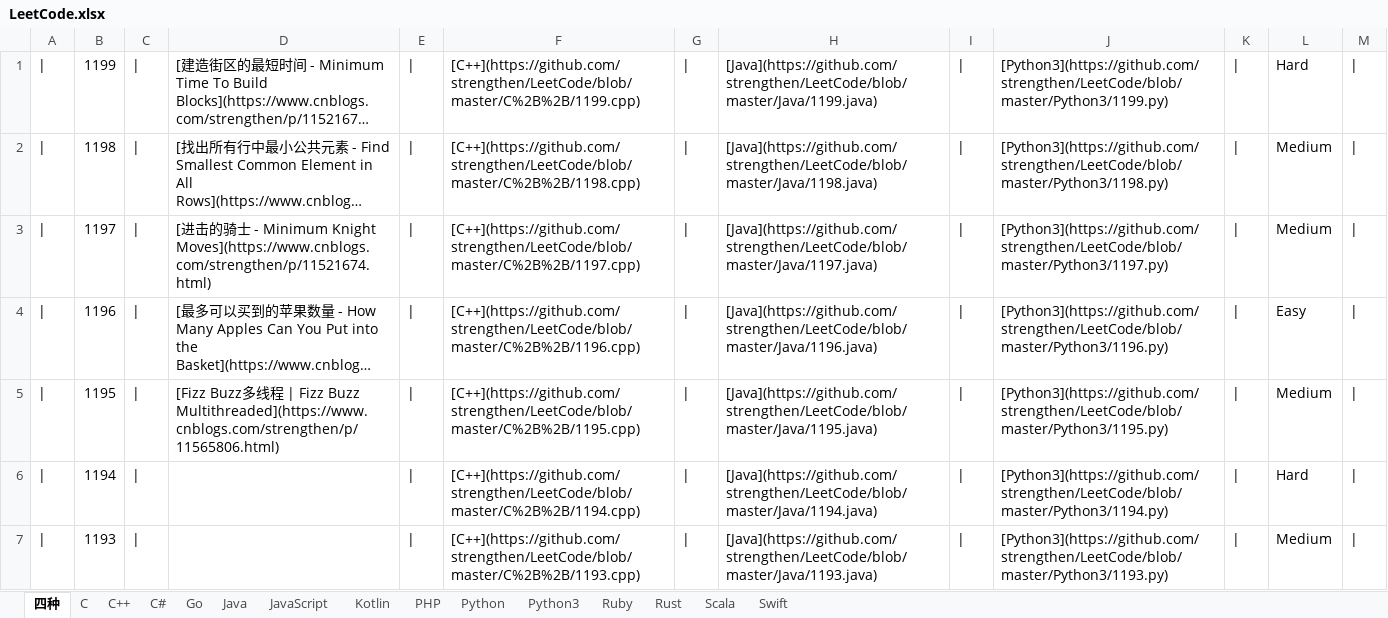
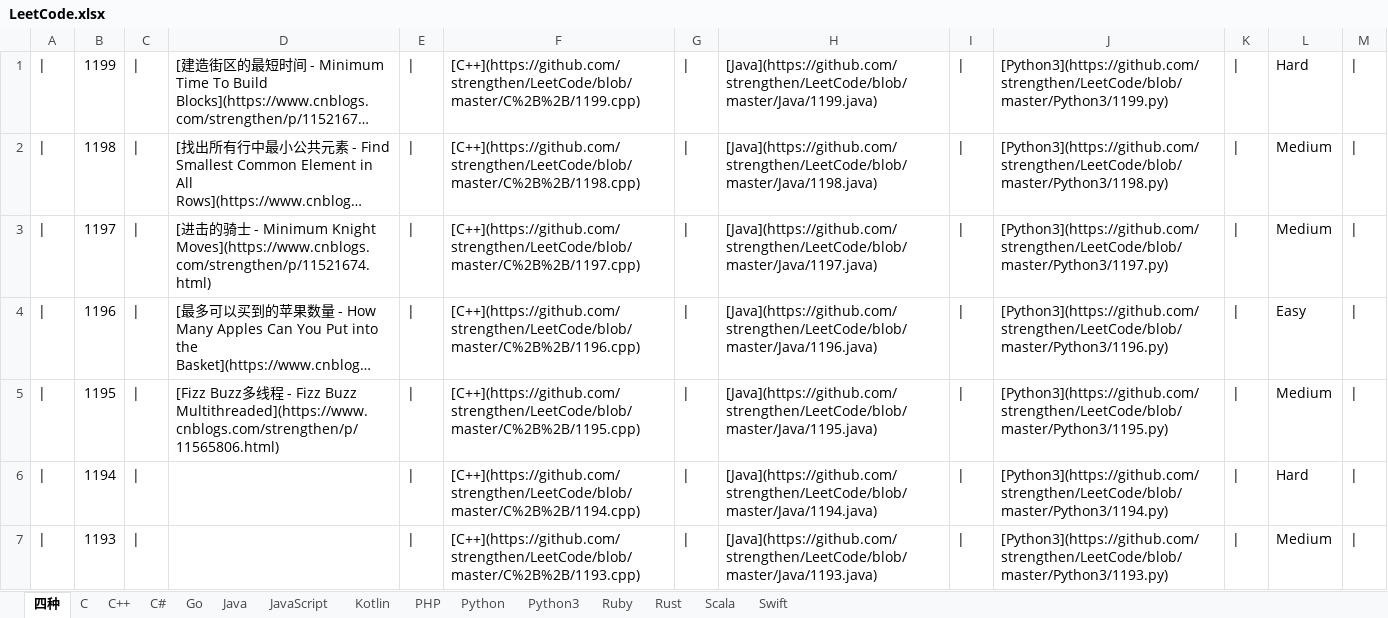
Before and after one commit to strengthen/LeetCode, an Excel workbook: MD/Image/LeetCode.xlsx, sheet 四种, drawn as a sheet; only a part is shown; long unchanged cells end in …; values as stored, in another font and other column widths than the file's, no borders; the diff names each change by its address in the sheet, - before the commit and + after, or states it on an @@ line.

```diff
--- a/MD/Image/LeetCode.xlsx (sheet 四种)
+++ b/MD/Image/LeetCode.xlsx (sheet 四种)
-D5: …程 | Fizz Buzz…
+D5: …程 - Fizz Buzz…
```
Also changed, not shown: 3 other files.
